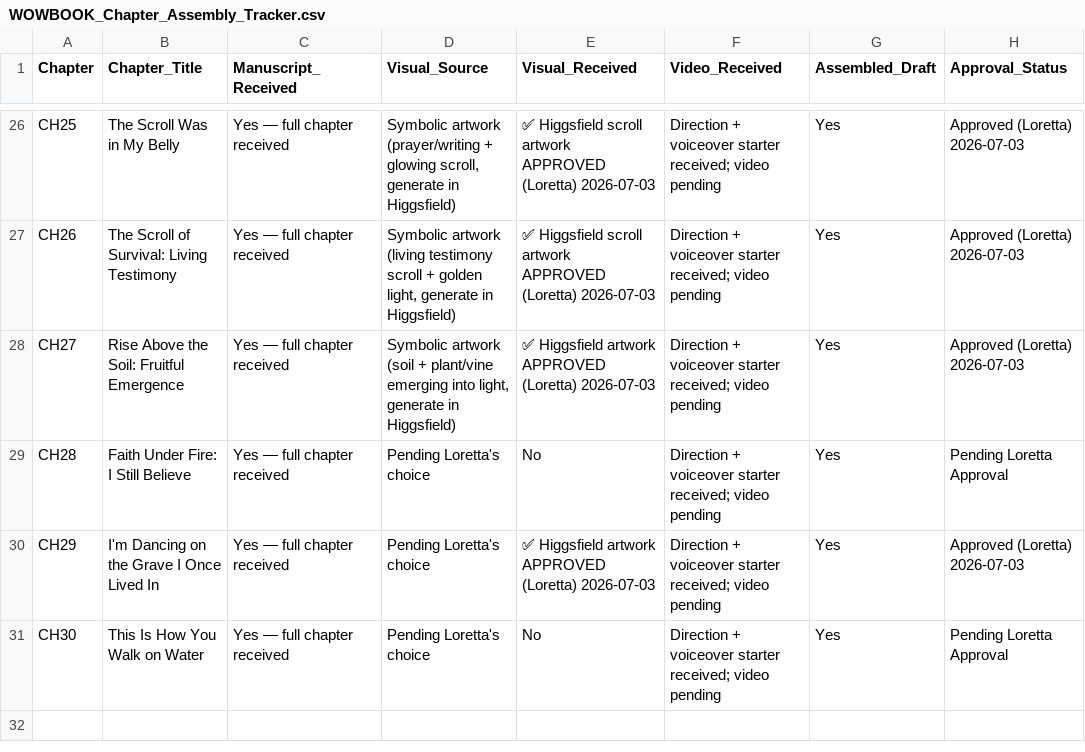
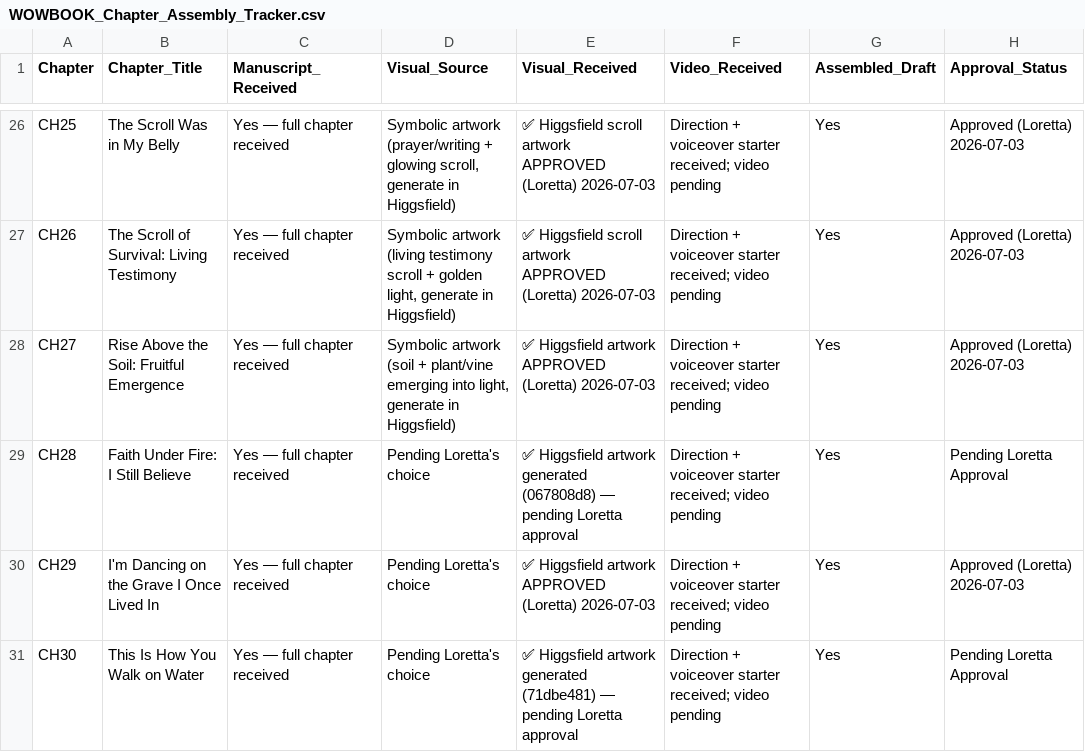
Before and after one commit to hallgross/Onedrive_Folder_Scripts, a CSV file: WOW Book – This Is How You Walk on Water/WOWBOOK_Chapter_Assembly_Tracker.csv, drawn as a sheet; only a part is shown, gaps mark what is left out; the diff names each change by its address in the sheet, - before the commit and + after, or states it on an @@ line.

```diff
--- a/WOW Book – This Is How You Walk on Water/WOWBOOK_Chapter_Assembly_Tracker.csv
+++ b/WOW Book – This Is How You Walk on Water/WOWBOOK_Chapter_Assembly_Tracker.csv
-E29 (Visual_Received): No
+E29 (Visual_Received): ✅ Higgsfield artwork generated (067808d8) — pending Loretta approval
-E31 (Visual_Received): No
+E31 (Visual_Received): ✅ Higgsfield artwork generated (71dbe481) — pending Loretta approval
```
Also changed, not shown: HHD_ASSET_REGISTRY.csv, 2 other files.
